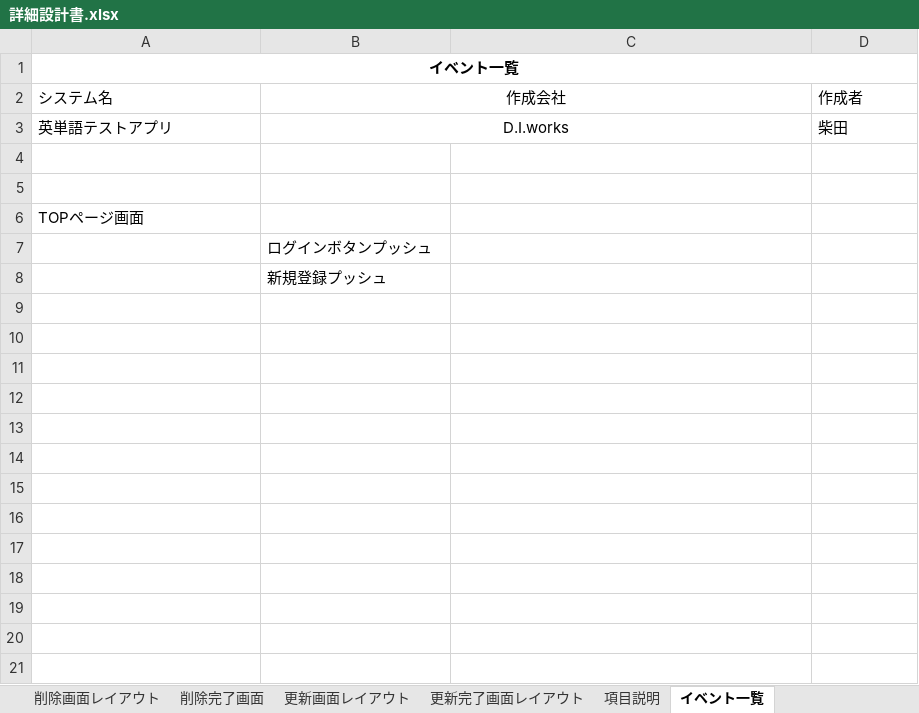
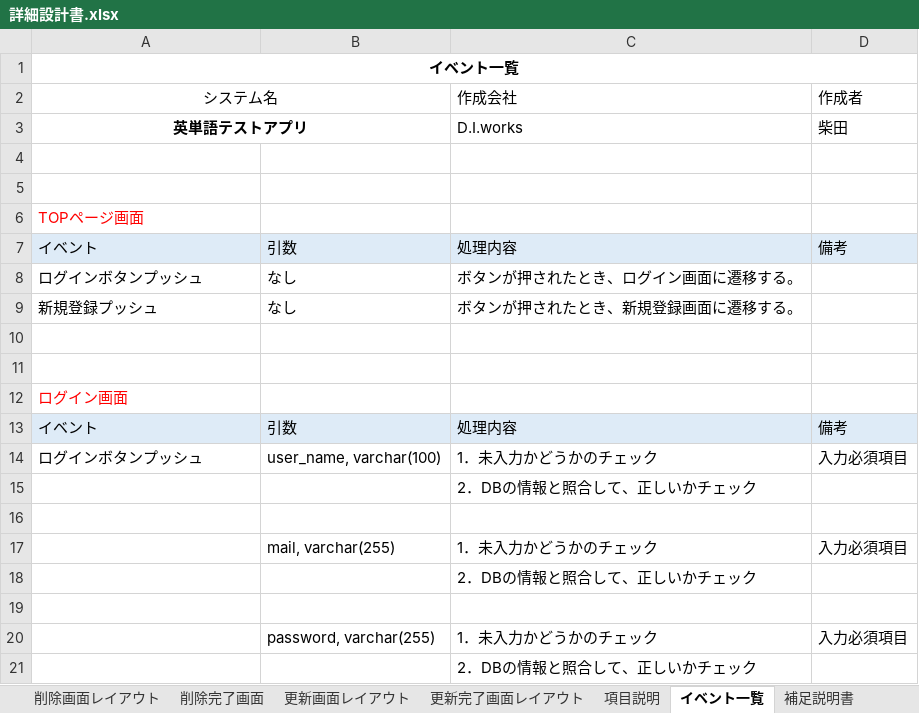
Before and after one commit to ssskkk17/design-for-English_test, an Excel workbook: 詳細設計/詳細設計書.xlsx, sheet イベント一覧, drawn as a sheet; only a part is shown; values as stored, in another font and other column widths than the file's, no borders; removed rows and columns are numbered as before the commit, all else as after; the diff covers the shown part only; the diff names each change by its address in the sheet, - before the commit and + after, or states it on an @@ line.

```diff
--- a/詳細設計/詳細設計書.xlsx (sheet イベント一覧)
+++ b/詳細設計/詳細設計書.xlsx (sheet イベント一覧)
+sheet tab: 補足説明書
-A2:A3 alignment: left
+A2:A3 alignment: center
+A2:B2 merged
-B2: 作成会社
+B2: (empty)
-B2:C2 merged
-C2: (empty)
+C2: 作成会社
-A3 bold: off
+A3 bold: on
+A3:B3 merged
-B3: D.I.works
+B3: (empty)
-B3:C3 merged
-C3: (empty)
+C3: D.I.works
-A6 text colour: black
+A6 text colour: #FF0000
+row 7: イベント | 引数 | 処理内容 | 備考
+row 8: ログインボタンプッシュ | なし | ボタンが押されたとき、ログイン画面に遷移する。
+row 9: 新規登録プッシュ | なし | ボタンが押されたとき、新規登録画面に遷移する。
-B10: ログインボタンプッシュ
+B10: (empty)
-B11: 新規登録プッシュ
+B11: (empty)
+row 12: ログイン画面
+row 13: イベント | 引数 | 処理内容 | 備考
+row 14: ログインボタンプッシュ | user_name, varchar(100) | 1．未入力かどうかのチェック | 入力必須項目
+row 15:  |  | 2．DBの情報と照合して、正しいかチェック
+row 16: (empty)
+row 17:  | mail, varchar(255) | 1．未入力かどうかのチェック | 入力必須項目
+row 18:  |  | 2．DBの情報と照合して、正しいかチェック
+row 19: (empty)
+row 20:  | password, varchar(255) | 1．未入力かどうかのチェック | 入力必須項目
+row 21:  |  | 2．DBの情報と照合して、正しいかチェック
```
Also changed, not shown: 139 added rows elsewhere in this sheet, sheet 項目説明, sheet 目次・概要, other sheet tabs, 基本設計/テーブル定義書.xlsx, 基本設計/基本設計書.xlsx, 2 other files.
